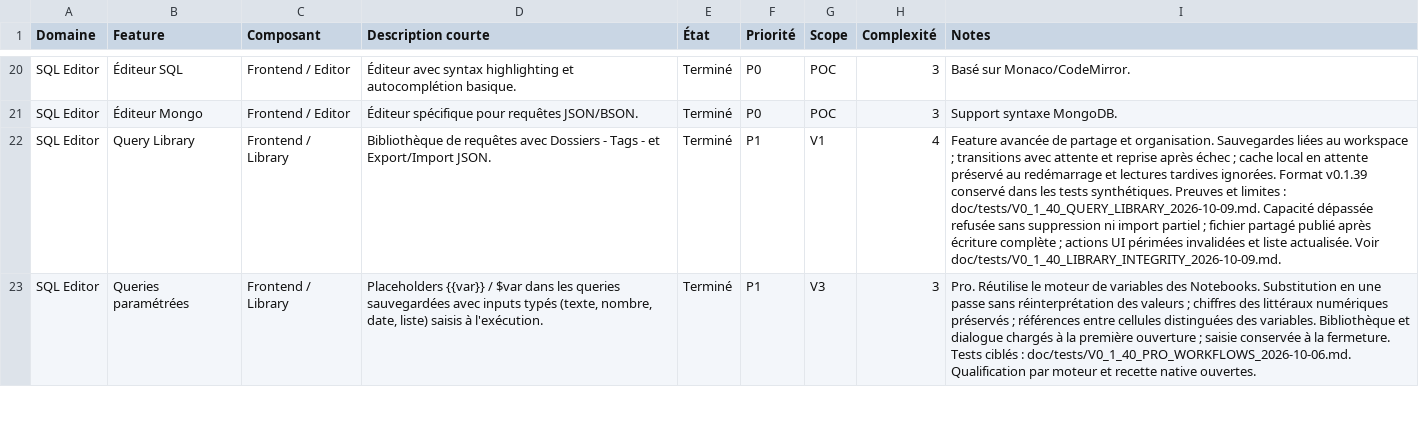
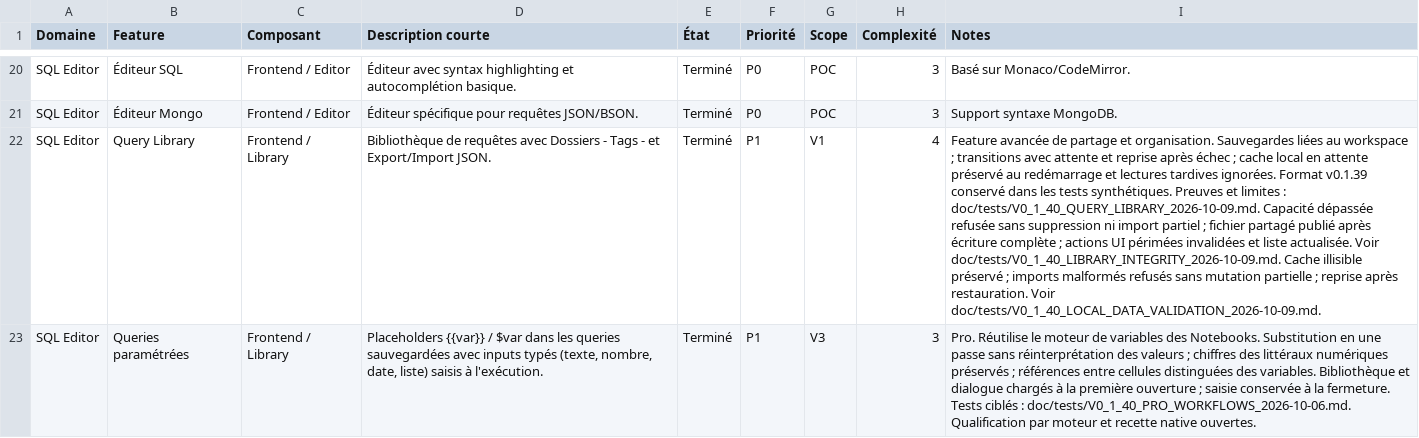
Before and after one commit to QoreDB/QoreDB, a CSV file: doc/FEATURES.csv, drawn as a sheet; only a part is shown, gaps mark what is left out; the diff covers the shown part only; the diff names each change by its address in the sheet, - before the commit and + after, or states it on an @@ line.

```diff
--- a/doc/FEATURES.csv
+++ b/doc/FEATURES.csv
-I22 (Notes): …Voir doc/tests/V0_1_40_LIBRARY_INTEGRITY_2026-10-09.md.
+I22 (Notes): …Voir doc/tests/V0_1_40_LIBRARY_INTEGRITY_2026-10-09.md. Cache illisible préservé ; imports malformés refusés sans mutation partielle ; reprise après restauration. Voir doc/tests/V0_1_40_LOCAL_DATA_VALIDATION_2026-10-09.md.
```
Also changed, not shown: 1 edited cell elsewhere in this file, 23 other files.
